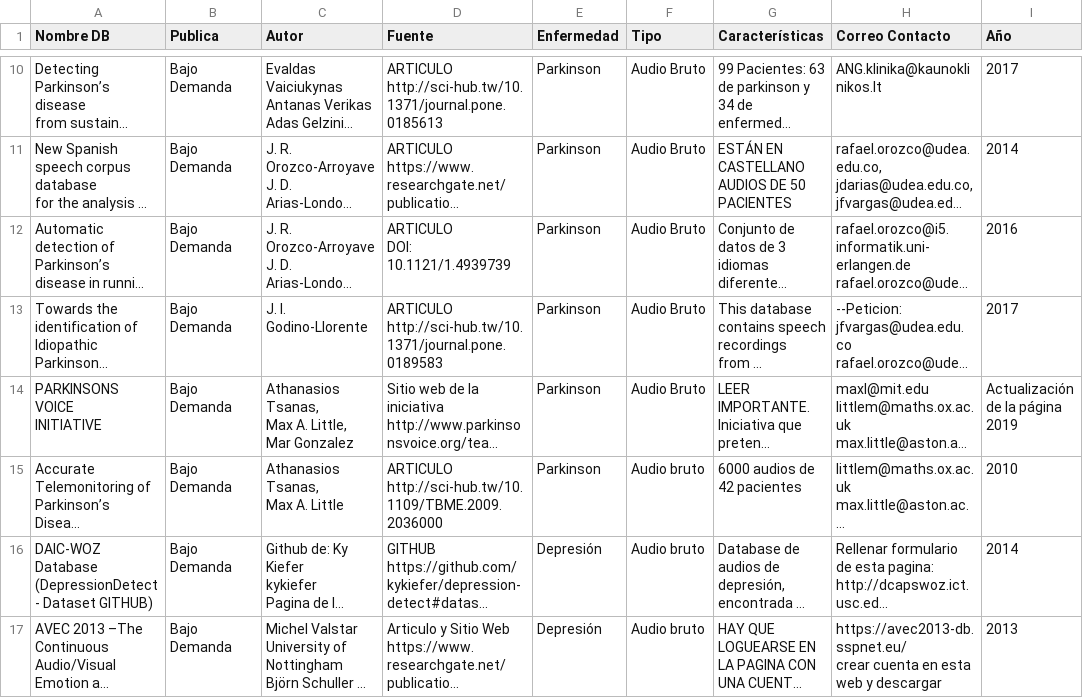
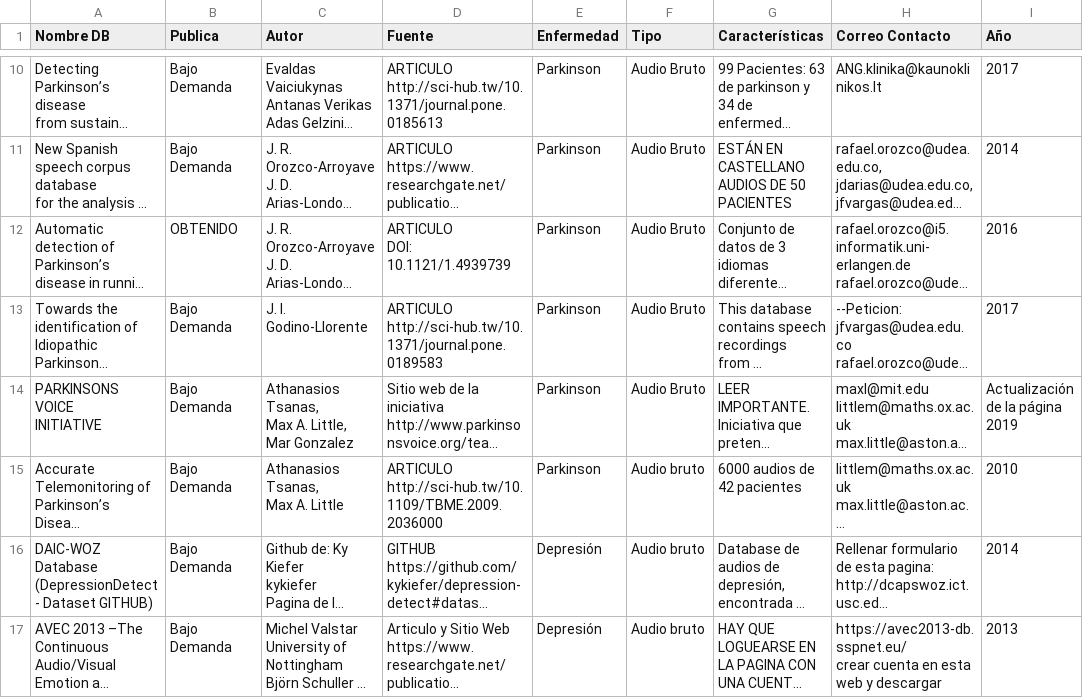
Before and after one commit to AdrianArnaiz/TFG-Neurodegenerative-Disease-Detection, a CSV file: datasets/Tabla Resumen Datasets.csv, drawn as a sheet; only a part is shown, gaps mark what is left out; long unchanged cells end in …; the diff names each change by its address in the sheet, - before the commit and + after, or states it on an @@ line.

Commit message:
Recibida base de datos de Orozco-Ayozave del artículo "Automatic..." (2016)

```diff
--- a/datasets/Tabla Resumen Datasets.csv
+++ b/datasets/Tabla Resumen Datasets.csv
-B12 (Publica): Bajo Demanda
+B12 (Publica): OBTENIDO
```
